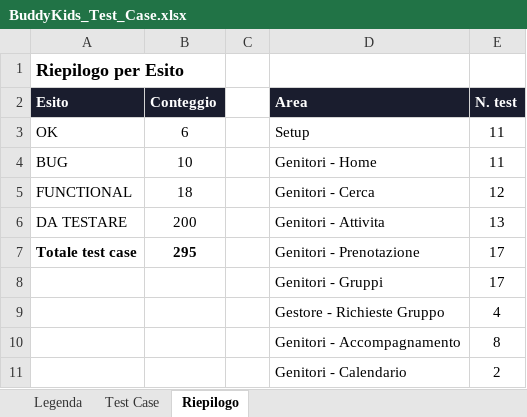
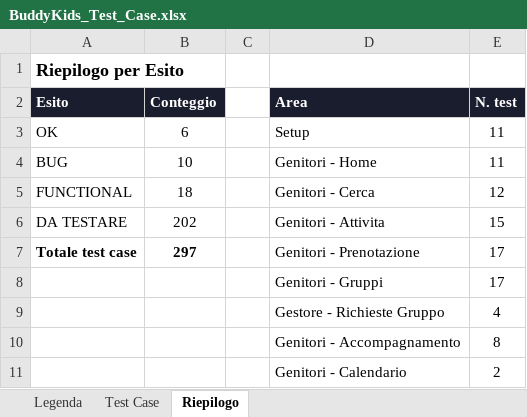
Before and after one commit to faberx83/buddykids-app, an Excel workbook: BuddyKids_Test_Case.xlsx, sheet Riepilogo, drawn as a sheet; only a part is shown; values as stored, in another font and other column widths than the file's, no borders; the diff names each change by its address in the sheet, - before the commit and + after, or states it on an @@ line.

```diff
--- a/BuddyKids_Test_Case.xlsx (sheet Riepilogo)
+++ b/BuddyKids_Test_Case.xlsx (sheet Riepilogo)
-B6 (Conteggio): 200
+B6 (Conteggio): 202
-E6 (N. test): 13
+E6 (N. test): 15
-B7 (Conteggio): 295
+B7 (Conteggio): 297
```
Also changed, not shown: sheet Test Case, 3 other files.
